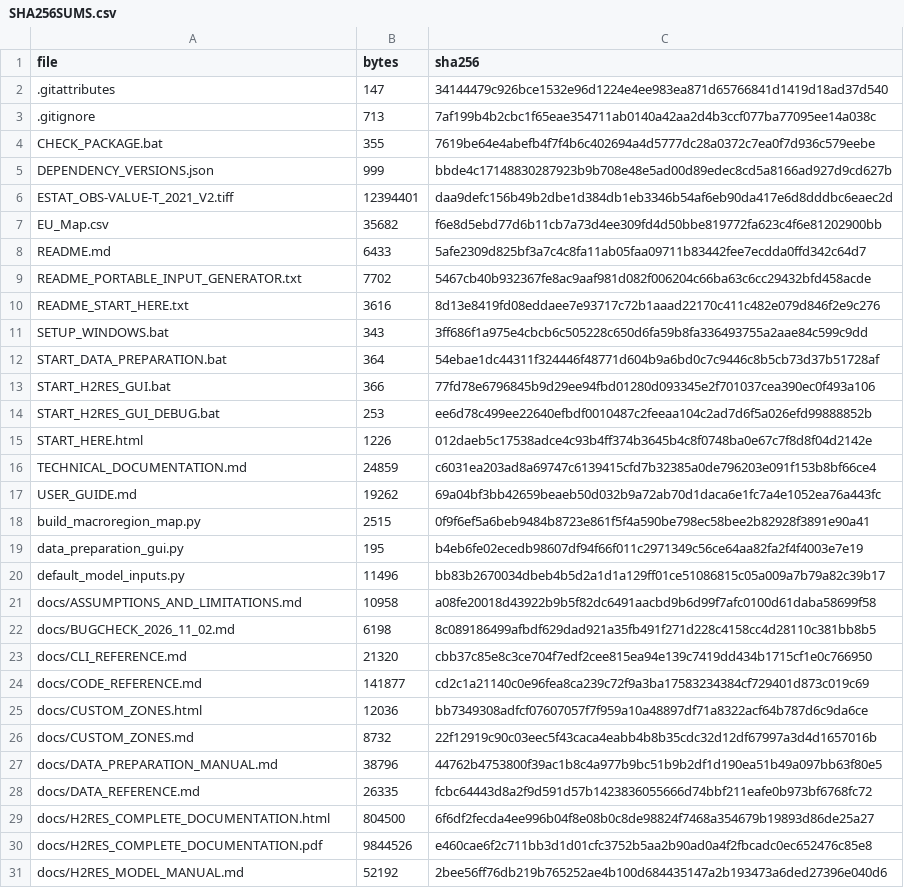
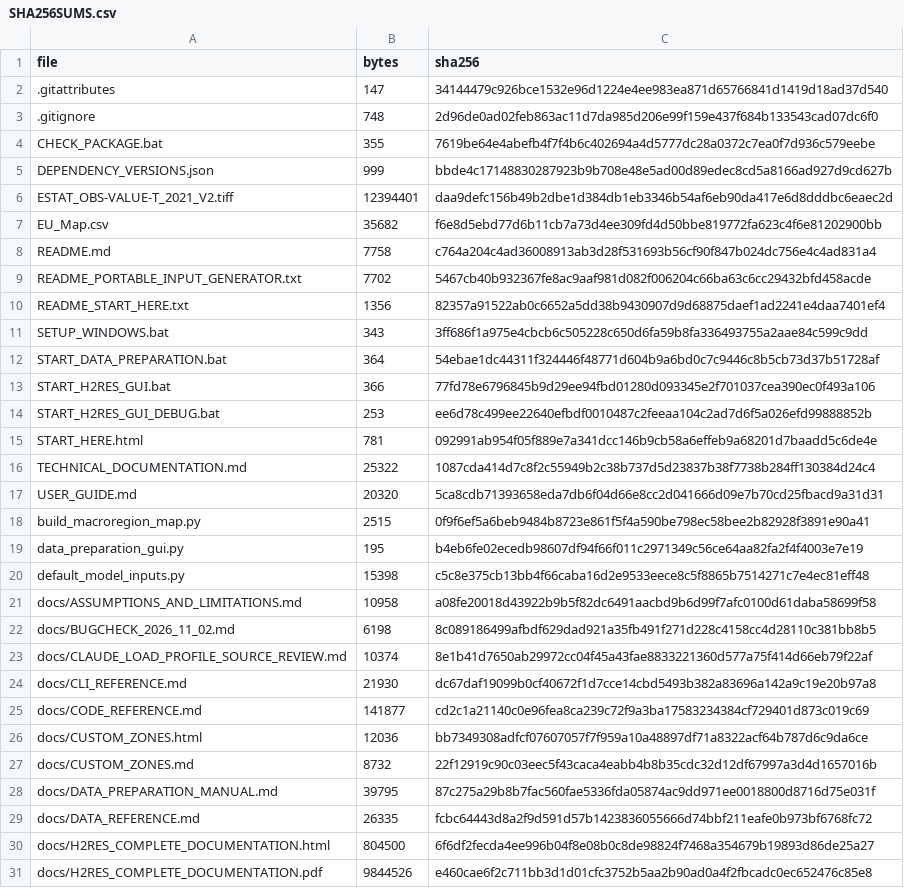
Before and after one commit to h2res8Herc/h2res-data-preparation, a CSV file: SHA256SUMS.csv, drawn as a sheet; only a part is shown; the shorter side is filled out with more unchanged rows; the diff covers the shown part only.

```diff
--- a/SHA256SUMS.csv
+++ b/SHA256SUMS.csv
@@ -2,3 +2,3 @@
 .gitattributes,147,34144479c926bce1532e96d1224e4ee983ea871d65766841d1419d18ad37d540
-.gitignore,713,7af199b4b2cbc1f65eae354711ab0140a42aa2d4b3ccf077ba77095ee14a038c
+.gitignore,748,2d96de0ad02feb863ac11d7da985d206e99f159e437f684b133543cad07dc6f0
 CHECK_PACKAGE.bat,355,7619be64e4abefb4f7f4b6c402694a4d5777dc28a0372c7ea0f7d936c579eebe
@@ -7,5 +7,5 @@ ESTAT_OBS-VALUE-T_2021_V2.tiff,12394401,daa9defc156b49b2dbe1d384db1eb3346b54af6e
 EU_Map.csv,35682,f6e8d5ebd77d6b11cb7a73d4ee309fd4d50bbe819772fa623c4f6e81202900bb
-README.md,6433,5afe2309d825bf3a7c4c8fa11ab05faa09711b83442fee7ecdda0ffd342c64d7
+README.md,7758,c764a204c4ad36008913ab3d28f531693b56cf90f847b024dc756e4c4ad831a4
 README_PORTABLE_INPUT_GENERATOR.txt,7702,5467cb40b932367fe8ac9aaf981d082f006204c66ba63c6cc29432bfd458acde
-README_START_HERE.txt,3616,8d13e8419fd08eddaee7e93717c72b1aaad22170c411c482e079d846f2e9c276
+README_START_HERE.txt,1356,82357a91522ab0c6652a5dd38b9430907d9d68875daef1ad2241e4daa7401ef4
 SETUP_WINDOWS.bat,343,3ff686f1a975e4cbcb6c505228c650d6fa59b8fa336493755a2aae84c599c9dd
@@ -14,11 +14,12 @@ START_H2RES_GUI.bat,366,77fd78e6796845b9d29ee94fbd01280d093345e2f701037cea390ec0
 START_H2RES_GUI_DEBUG.bat,253,ee6d78c499ee22640efbdf0010487c2feeaa104c2ad7d6f5a026efd99888852b
-START_HERE.html,1226,012daeb5c17538adce4c93b4ff374b3645b4c8f0748ba0e67c7f8d8f04d2142e
-TECHNICAL_DOCUMENTATION.md,24859,c6031ea203ad8a69747c6139415cfd7b32385a0de796203e091f153b8bf66ce4
-USER_GUIDE.md,19262,69a04bf3bb42659beaeb50d032b9a72ab70d1daca6e1fc7a4e1052ea76a443fc
+START_HERE.html,781,092991ab954f05f889e7a341dcc146b9cb58a6effeb9a68201d7baadd5c6de4e
+TECHNICAL_DOCUMENTATION.md,25322,1087cda414d7c8f2c55949b2c38b737d5d23837b38f7738b284ff130384d24c4
+USER_GUIDE.md,20320,5ca8cdb71393658eda7db6f04d66e8cc2d041666d09e7b70cd25fbacd9a31d31
 build_macroregion_map.py,2515,0f9f6ef5a6beb9484b8723e861f5f4a590be798ec58bee2b82928f3891e90a41
 data_preparation_gui.py,195,b4eb6fe02ecedb98607df94f66f011c2971349c56ce64aa82fa2f4f4003e7e19
-default_model_inputs.py,11496,bb83b2670034dbeb4b5d2a1d1a129ff01ce51086815c05a009a7b79a82c39b17
+default_model_inputs.py,15398,c5c8e375cb13bb4f66caba16d2e9533eece8c5f8865b7514271c7e4ec81eff48
 docs/ASSUMPTIONS_AND_LIMITATIONS.md,10958,a08fe20018d43922b9b5f82dc6491aacbd9b6d99f7afc0100d61daba58699f58
 docs/BUGCHECK_2026_11_02.md,6198,8c089186499afbdf629dad921a35fb491f271d228c4158cc4d28110c381bb8b5
-docs/CLI_REFERENCE.md,21320,cbb37c85e8c3ce704f7edf2cee815ea94e139c7419dd434b1715cf1e0c766950
+docs/CLAUDE_LOAD_PROFILE_SOURCE_REVIEW.md,10374,8e1b41d7650ab29972cc04f45a43fae8833221360d577a75f414d66eb79f22af
+docs/CLI_REFERENCE.md,21930,dc67daf19099b0cf40672f1d7cce14cbd5493b382a83696a142a9c19e20b97a8
 docs/CODE_REFERENCE.md,141877,cd2c1a21140c0e96fea8ca239c72f9a3ba17583234384cf729401d873c019c69
@@ -26,3 +27,3 @@ docs/CUSTOM_ZONES.html,12036,bb7349308adfcf07607057f7f959a10a48897df71a8322acf64
 docs/CUSTOM_ZONES.md,8732,22f12919c90c03eec5f43caca4eabb4b8b35cdc32d12df67997a3d4d1657016b
-docs/DATA_PREPARATION_MANUAL.md,38796,44762b4753800f39ac1b8c4a977b9bc51b9b2df1d190ea51b49a097bb63f80e5
+docs/DATA_PREPARATION_MANUAL.md,39795,87c275a29b8b7fac560fae5336fda05874ac9dd971ee0018800d8716d75e031f
 docs/DATA_REFERENCE.md,26335,fcbc64443d8a2f9d591d57b1423836055666d74bbf211eafe0b973bf6768fc72
```
Also changed, not shown: 11 added rows, 1 removed row and 60 edited cells elsewhere in this file, 52 other files.
